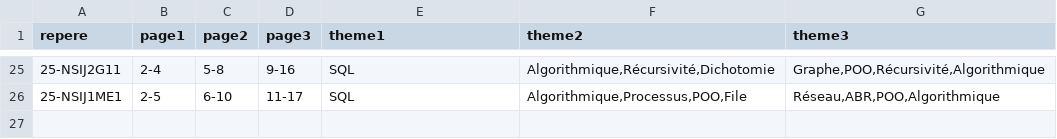
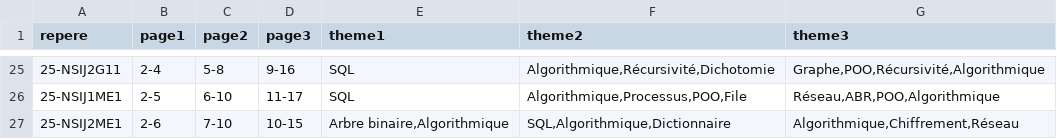
Before and after one commit to ArthurRouquan/salonnsi, a CSV file: docs/annales/metadata.csv, drawn as a sheet; only a part is shown, gaps mark what is left out; the diff names each change by its address in the sheet, - before the commit and + after, or states it on an @@ line.

```diff
--- a/docs/annales/metadata.csv
+++ b/docs/annales/metadata.csv
+row 27: 25-NSIJ2ME1 | 2-6 | 7-10 | 10-15 | Arbre binaire,Algorithmique | SQL,Algorithmique,Dictionnaire | Algorithmique,Chiffrement,Réseau
```
Also changed, not shown: 10 other files.
